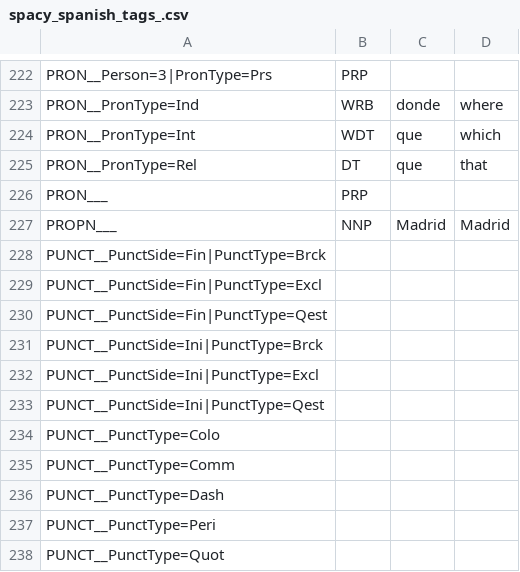
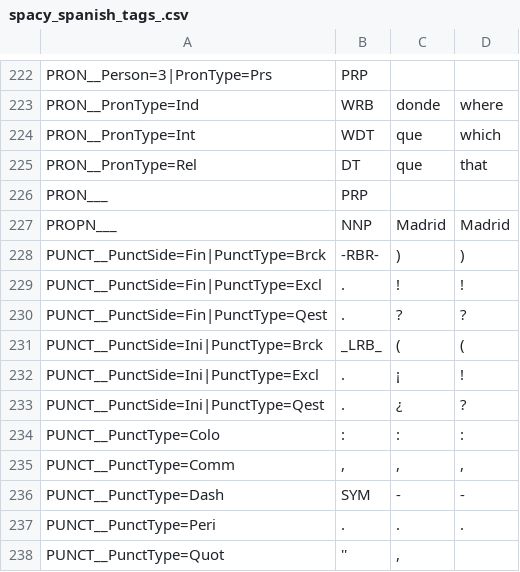
Before and after one commit to leticiawanderley/identifying-nlt, a CSV file: spacy_spanish_tags_.csv, drawn as a sheet; only a part is shown, gaps mark what is left out; the diff covers the shown part only.

Commit message:
Add PUNCT tag mappings

```diff
--- a/spacy_spanish_tags_.csv
+++ b/spacy_spanish_tags_.csv
@@ -227,12 +227,12 @@ PRON___,PRP,,
 PROPN___,NNP,Madrid,Madrid
-PUNCT__PunctSide=Fin|PunctType=Brck
-PUNCT__PunctSide=Fin|PunctType=Excl
-PUNCT__PunctSide=Fin|PunctType=Qest
-PUNCT__PunctSide=Ini|PunctType=Brck
-PUNCT__PunctSide=Ini|PunctType=Excl
-PUNCT__PunctSide=Ini|PunctType=Qest
-PUNCT__PunctType=Colo
-PUNCT__PunctType=Comm
-PUNCT__PunctType=Dash
-PUNCT__PunctType=Peri
-PUNCT__PunctType=Quot
+PUNCT__PunctSide=Fin|PunctType=Brck,-RBR-,),)
+PUNCT__PunctSide=Fin|PunctType=Excl,.,!,!
+PUNCT__PunctSide=Fin|PunctType=Qest,.,?,?
+PUNCT__PunctSide=Ini|PunctType=Brck,_LRB_,(,(
+PUNCT__PunctSide=Ini|PunctType=Excl,.,¡,!
+PUNCT__PunctSide=Ini|PunctType=Qest,.,¿,?
+PUNCT__PunctType=Colo,:,:,:
+PUNCT__PunctType=Comm,",",",",","
+PUNCT__PunctType=Dash,SYM,-,-
+PUNCT__PunctType=Peri,.,.,.
+PUNCT__PunctType=Quot,'',","
```
Also changed, not shown: 4 edited cells elsewhere in this file.
